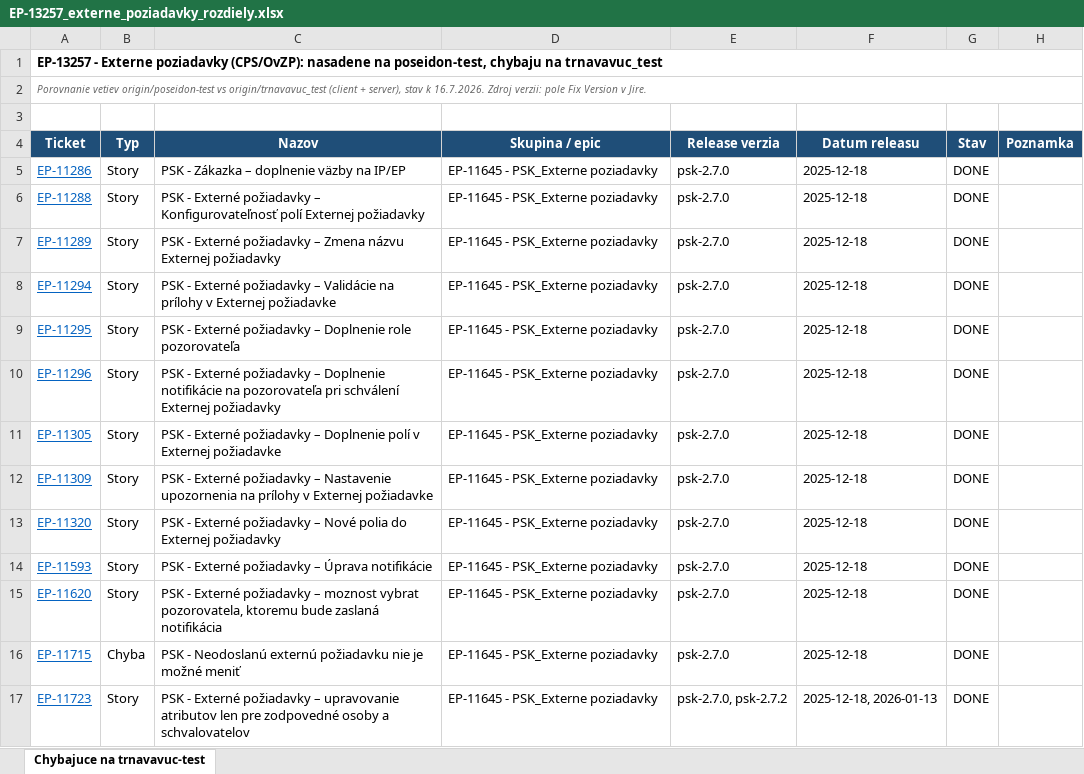
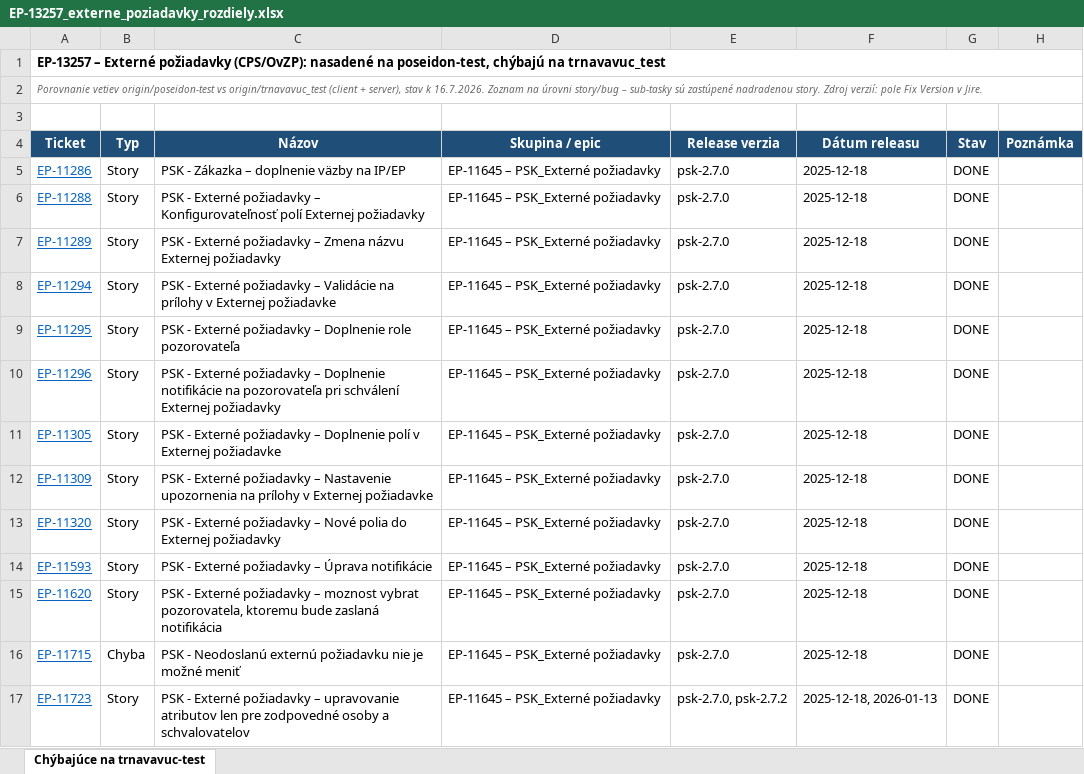
Before and after one commit to michalbijalko/eranet-ai, an Excel workbook: docs/EP-13257_externe_poziadavky_rozdiely.xlsx, sheet Chýbajúce na trnavavuc-test, drawn as a sheet; only a part is shown; values as stored, in another font and other column widths than the file's, no borders; the diff covers the shown part only; the diff names each change by its address in the sheet, - before the commit and + after, or states it on an @@ line.

Commit message:
docs(EP-13257, EP-13259): update gap analysis list to story level

```diff
--- a/docs/EP-13257_externe_poziadavky_rozdiely.xlsx (sheet Chýbajúce na trnavavuc-test)
+++ b/docs/EP-13257_externe_poziadavky_rozdiely.xlsx (sheet Chýbajúce na trnavavuc-test)
-sheet tab: Chybajuce na trnavavuc-test
+sheet tab: Chýbajúce na trnavavuc-test
-A1 (Ticket): EP-13257 - Externe poziadavky (CPS/OvZP): nasadene na poseidon-test, chybaju na trnavavuc_test
+A1 (Ticket): EP-13257 – Externé požiadavky (CPS/OvZP): nasadené na poseidon-test, chýbajú na trnavavuc_test
-A2 (Ticket): …k 16.7.2026. Zdroj verzii: pole Fix…
+A2 (Ticket): …k 16.7.2026. Zoznam na úrovni story/bug – sub-tasky sú zastúpené nadradenou story. Zdroj verzií: pole Fix…
-C4: Nazov
+C4: Názov
-F4: Datum releasu
+F4: Dátum releasu
-H4: Poznamka
+H4: Poznámka
-D5:D17 (Skupina / epic): EP-11645 - PSK_Externe poziadavky
+D5:D17 (Skupina / epic): EP-11645 – PSK_Externé požiadavky
```
Also changed, not shown: 6 added rows, 12 removed rows, 42 edited cells and cell formats elsewhere in this sheet.
